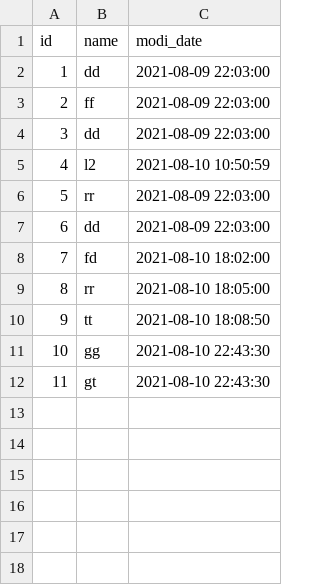
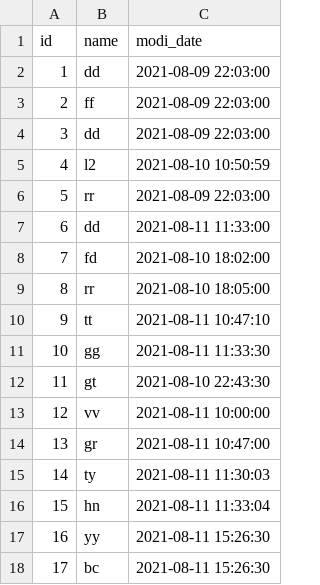
Before and after one commit to deniiiiissssss/delta_load, a CSV file: src.csv, drawn as a sheet.

```diff
--- a/src.csv
+++ b/src.csv
@@ -6,7 +6,13 @@ id,name,modi_date
 5,rr,2021-08-09 22:03:00
-6,dd,2021-08-09 22:03:00
+6,dd,2021-08-11 11:33:00
 7,fd,2021-08-10 18:02:00
 8,rr,2021-08-10 18:05:00
-9,tt,2021-08-10 18:08:50
-10,gg,2021-08-10 22:43:30
+9,tt,2021-08-11 10:47:10
+10,gg,2021-08-11 11:33:30
 11,gt,2021-08-10 22:43:30
+12,vv,2021-08-11 10:00:00
+13,gr,2021-08-11 10:47:00
+14,ty,2021-08-11 11:30:03
+15,hn,2021-08-11 11:33:04
+16,yy,2021-08-11 15:26:30
+17,bc,2021-08-11 15:26:30
```
Also changed, not shown: 3 other files.
